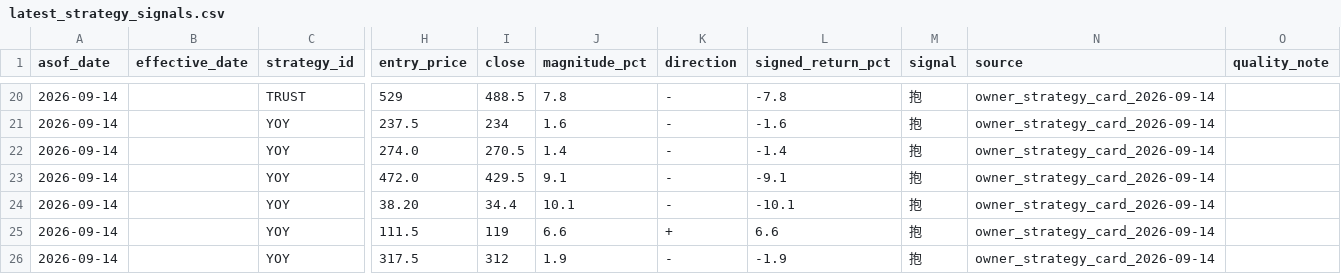
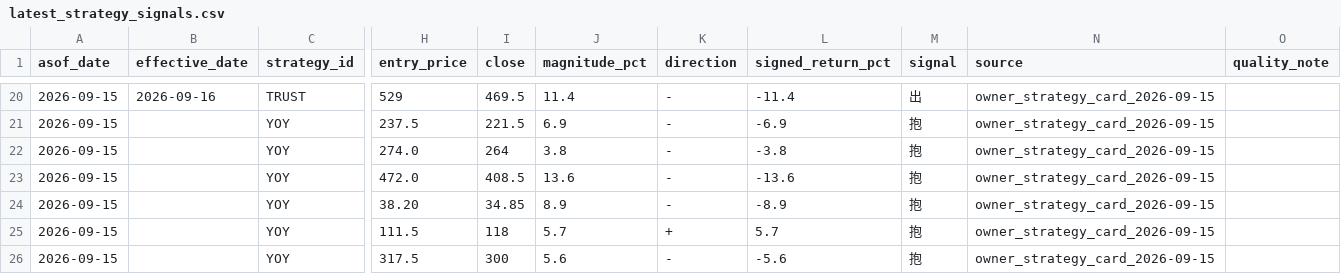
Before and after one commit to wegoliao/performance-accumulation-dashboard, a CSV file: inputs/latest_strategy_signals.csv, drawn as a sheet; only a part is shown, gaps mark what is left out; the diff covers the shown part only; the diff names each change by its address in the sheet, - before the commit and + after, or states it on an @@ line.

```diff
--- a/inputs/latest_strategy_signals.csv
+++ b/inputs/latest_strategy_signals.csv
-A20:A26 (asof_date): 2026-09-14
+A20:A26 (asof_date): 2026-09-15
-B20 (effective_date): (empty)
+B20 (effective_date): 2026-09-16
-I20 (close): 488.5
+I20 (close): 469.5
-J20 (magnitude_pct): 7.8
+J20 (magnitude_pct): 11.4
-L20 (signed_return_pct): -7.8
+L20 (signed_return_pct): -11.4
-M20 (signal): 抱
+M20 (signal): 出
-N20:N26 (source): owner_strategy_card_2026-09-14
+N20:N26 (source): owner_strategy_card_2026-09-15
-I21 (close): 234
+I21 (close): 221.5
-J21 (magnitude_pct): 1.6
+J21 (magnitude_pct): 6.9
-L21 (signed_return_pct): -1.6
+L21 (signed_return_pct): -6.9
-I22 (close): 270.5
+I22 (close): 264
-J22 (magnitude_pct): 1.4
+J22 (magnitude_pct): 3.8
-L22 (signed_return_pct): -1.4
+L22 (signed_return_pct): -3.8
-I23 (close): 429.5
+I23 (close): 408.5
-J23 (magnitude_pct): 9.1
+J23 (magnitude_pct): 13.6
-L23 (signed_return_pct): -9.1
+L23 (signed_return_pct): -13.6
-I24 (close): 34.4
+I24 (close): 34.85
-J24 (magnitude_pct): 10.1
+J24 (magnitude_pct): 8.9
-L24 (signed_return_pct): -10.1
+L24 (signed_return_pct): -8.9
-I25 (close): 119
+I25 (close): 118
-J25 (magnitude_pct): 6.6
+J25 (magnitude_pct): 5.7
-L25 (signed_return_pct): 6.6
+L25 (signed_return_pct): 5.7
-I26 (close): 312
+I26 (close): 300
-J26 (magnitude_pct): 1.9
+J26 (magnitude_pct): 5.6
-L26 (signed_return_pct): -1.9
+L26 (signed_return_pct): -5.6
```
Also changed, not shown: 1 added row, 1 removed row and 87 edited cells elsewhere in this file, inputs/signal_history.csv, inputs/strategy_card_returns.csv, 17 other files.
